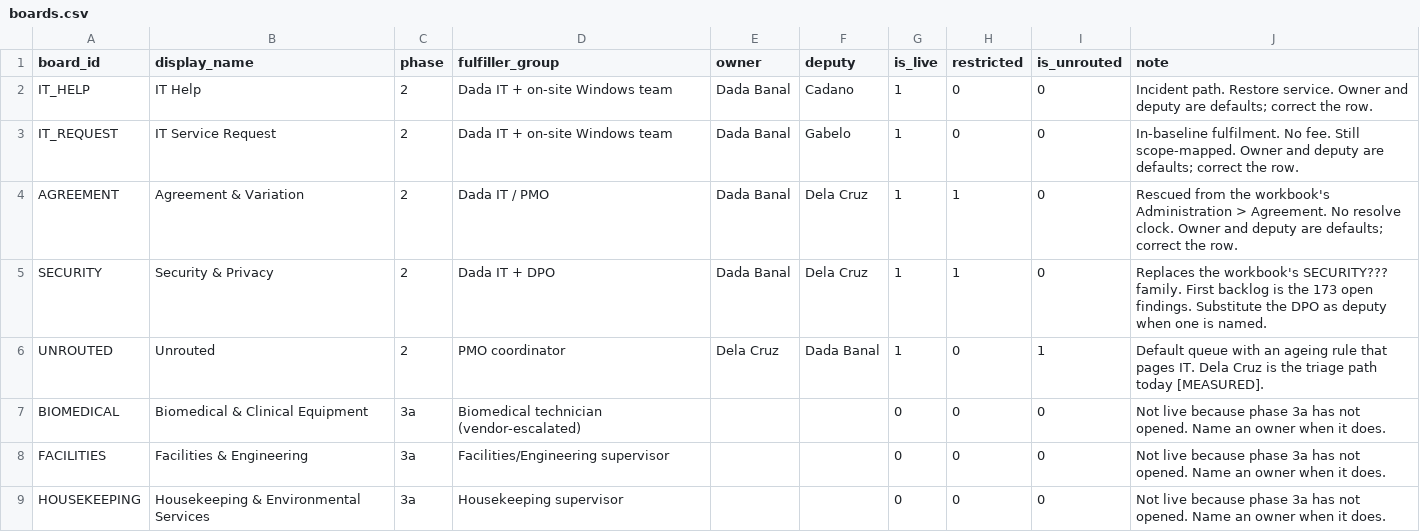
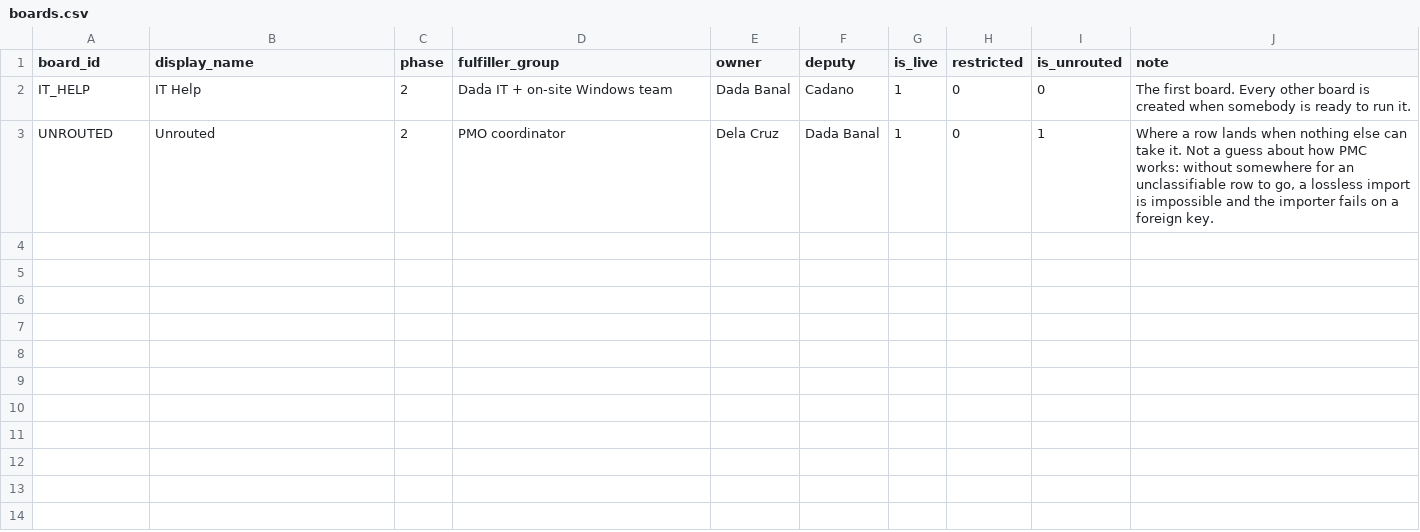
Before and after one commit to DadaBanal/dnd-poo, a CSV file: platform/psa-spine/seed/boards.csv, drawn as a sheet; only a part is shown; the diff covers the shown part only.

```diff
--- a/platform/psa-spine/seed/boards.csv
+++ b/platform/psa-spine/seed/boards.csv
@@ -1,9 +1,3 @@
 board_id,display_name,phase,fulfiller_group,owner,deputy,is_live,restricted,is_unrouted,note
-IT_HELP,IT Help,2,Dada IT + on-site Windows team,Dada Banal,Cadano,1,0,0,Incident path. Restore service. Owner and deputy are defaults; correct the row.
-IT_REQUEST,IT Service Request,2,Dada IT + on-site Windows team,Dada Banal,Gabelo,1,0,0,In-baseline fulfilment. No fee. Still scope-mapped. Owner and deputy are defaults; correct the row.
-AGREEMENT,Agreement & Variation,2,Dada IT / PMO,Dada Banal,Dela Cruz,1,1,0,Rescued from the workbook's Administration > Agreement. No resolve clock. Owner and deputy are defaults; correct the row.
-SECURITY,Security & Privacy,2,Dada IT + DPO,Dada Banal,Dela Cruz,1,1,0,Replaces the workbook's SECURITY??? family. First backlog is the 173 open findings. Substitute the DPO as deputy when one is named.
-UNROUTED,Unrouted,2,PMO coordinator,Dela Cruz,Dada Banal,1,0,1,Default queue with an ageing rule that pages IT. Dela Cruz is the triage path today [MEASURED].
-BIOMEDICAL,Biomedical & Clinical Equipment,3a,Biomedical technician (vendor-escalated),,,0,0,0,Not live because phase 3a has not opened. Name an owner when it does.
-FACILITIES,Facilities & Engineering,3a,Facilities/Engineering supervisor,,,0,0,0,Not live because phase 3a has not opened. Name an owner when it does.
-HOUSEKEEPING,Housekeeping & Environmental Services,3a,Housekeeping supervisor,,,0,0,0,Not live because phase 3a has not opened. Name an owner when it does.
+IT_HELP,IT Help,2,Dada IT + on-site Windows team,Dada Banal,Cadano,1,0,0,The first board. Every other board is created when somebody is ready to run it.
+UNROUTED,Unrouted,2,PMO coordinator,Dela Cruz,Dada Banal,1,0,1,"Where a row lands when nothing else can take it. Not a guess about how PMC works: without somewhere for an unclassifiable row to go, a lossless import is impossible and the importer fails on a foreign key."
```
Also changed, not shown: 8 removed rows elsewhere in this file, 2 other files.
